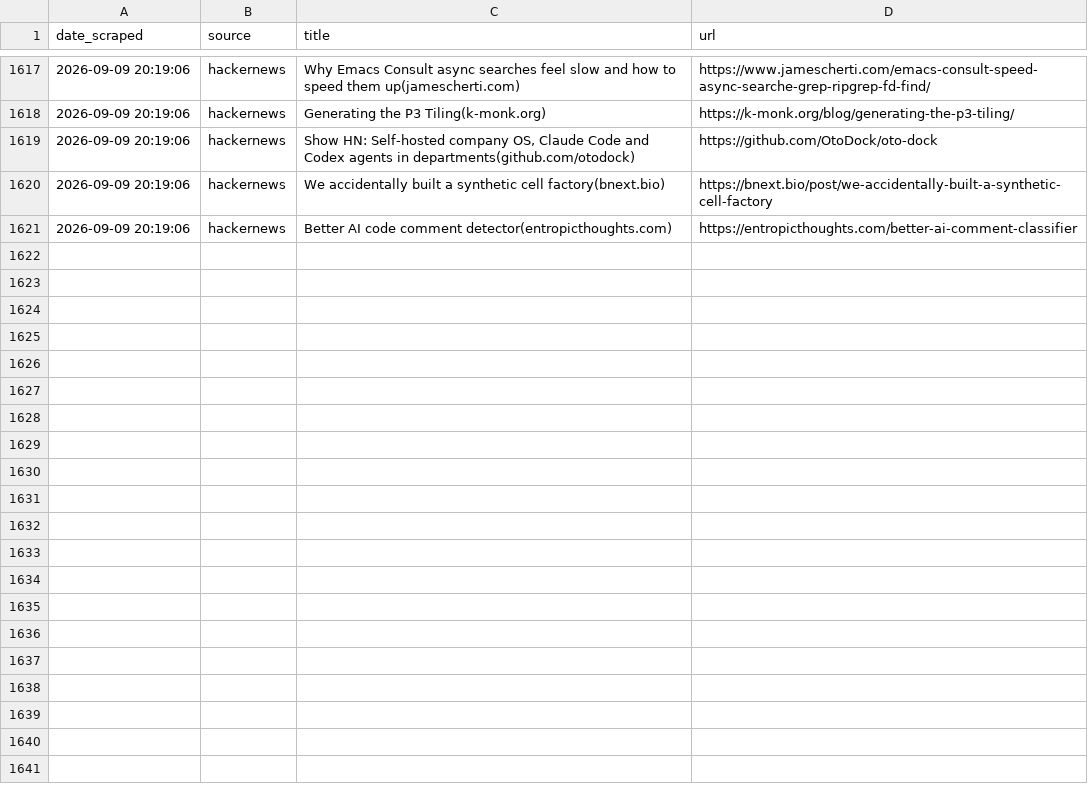
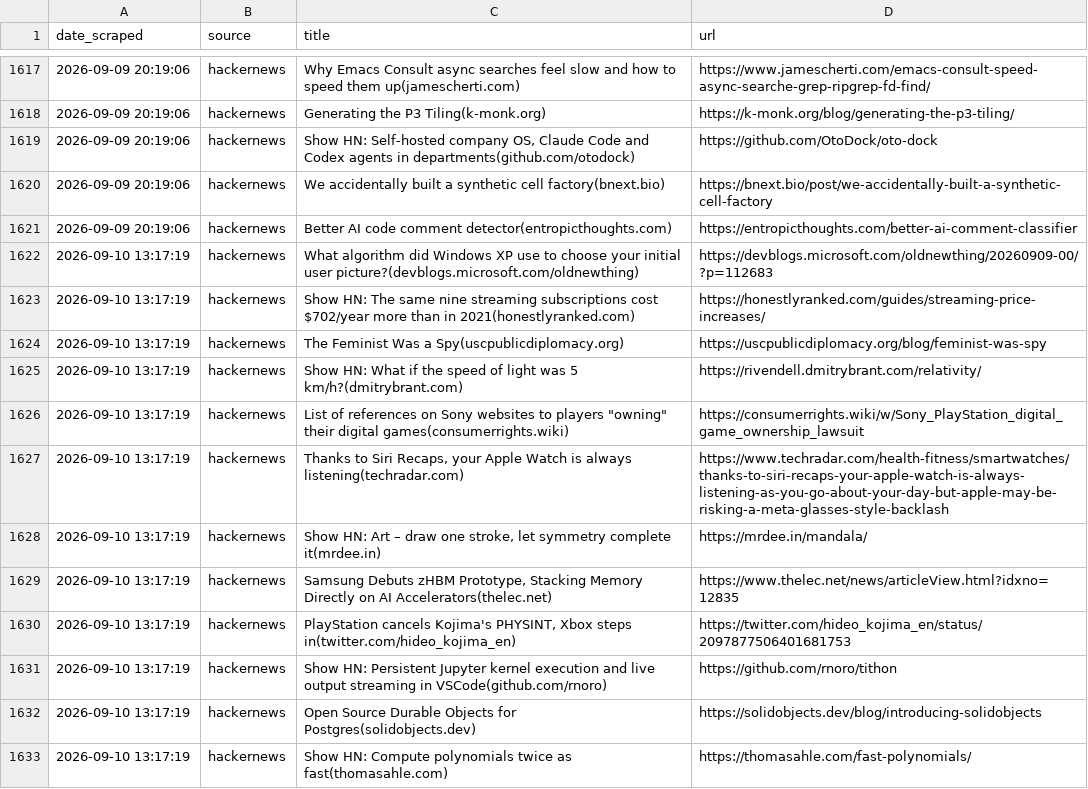
Before and after one commit to yosserayari/trendwatch, a CSV file: storage/history.csv, drawn as a sheet; only a part is shown, gaps mark what is left out; the diff names each change by its address in the sheet, - before the commit and + after, or states it on an @@ line.

```diff
--- a/storage/history.csv
+++ b/storage/history.csv
+row 1622: 2026-09-10 13:17:19 | hackernews | What algorithm did Windows XP use to choose your initial user picture?(devblogs.microsoft.com/oldnewthing) | https://devblogs.microsoft.com/oldnewthing/20260909-00/?p=112683
+row 1623: 2026-09-10 13:17:19 | hackernews | Show HN: The same nine streaming subscriptions cost $702/year more than in 2021(honestlyranked.com) | https://honestlyranked.com/guides/streaming-price-increases/
+row 1624: 2026-09-10 13:17:19 | hackernews | The Feminist Was a Spy(uscpublicdiplomacy.org) | https://uscpublicdiplomacy.org/blog/feminist-was-spy
+row 1625: 2026-09-10 13:17:19 | hackernews | Show HN: What if the speed of light was 5 km/h?(dmitrybrant.com) | https://rivendell.dmitrybrant.com/relativity/
+row 1626: 2026-09-10 13:17:19 | hackernews | List of references on Sony websites to players "owning" their digital games(consumerrights.wiki) | https://consumerrights.wiki/w/Sony_PlayStation_digital_game_ownership_lawsuit
+row 1627: 2026-09-10 13:17:19 | hackernews | Thanks to Siri Recaps, your Apple Watch is always listening(techradar.com) | https://www.techradar.com/health-fitness/smartwatches/thanks-to-siri-recaps-your-apple-watch-is-always-listening-as-you-go-about-your-day-but-apple-may-be-risking-a-meta-glasses-style-backlash
+row 1628: 2026-09-10 13:17:19 | hackernews | Show HN: Art – draw one stroke, let symmetry complete it(mrdee.in) | https://mrdee.in/mandala/
+row 1629: 2026-09-10 13:17:19 | hackernews | Samsung Debuts zHBM Prototype, Stacking Memory Directly on AI Accelerators(thelec.net) | https://www.thelec.net/news/articleView.html?idxno=12835
+row 1630: 2026-09-10 13:17:19 | hackernews | PlayStation cancels Kojima's PHYSINT, Xbox steps in(twitter.com/hideo_kojima_en) | https://twitter.com/hideo_kojima_en/status/2097877506401681753
+row 1631: 2026-09-10 13:17:19 | hackernews | Show HN: Persistent Jupyter kernel execution and live output streaming in VSCode(github.com/rnoro) | https://github.com/rnoro/tithon
+row 1632: 2026-09-10 13:17:19 | hackernews | Open Source Durable Objects for Postgres(solidobjects.dev) | https://solidobjects.dev/blog/introducing-solidobjects
+row 1633: 2026-09-10 13:17:19 | hackernews | Show HN: Compute polynomials twice as fast(thomasahle.com) | https://thomasahle.com/fast-polynomials/
```
